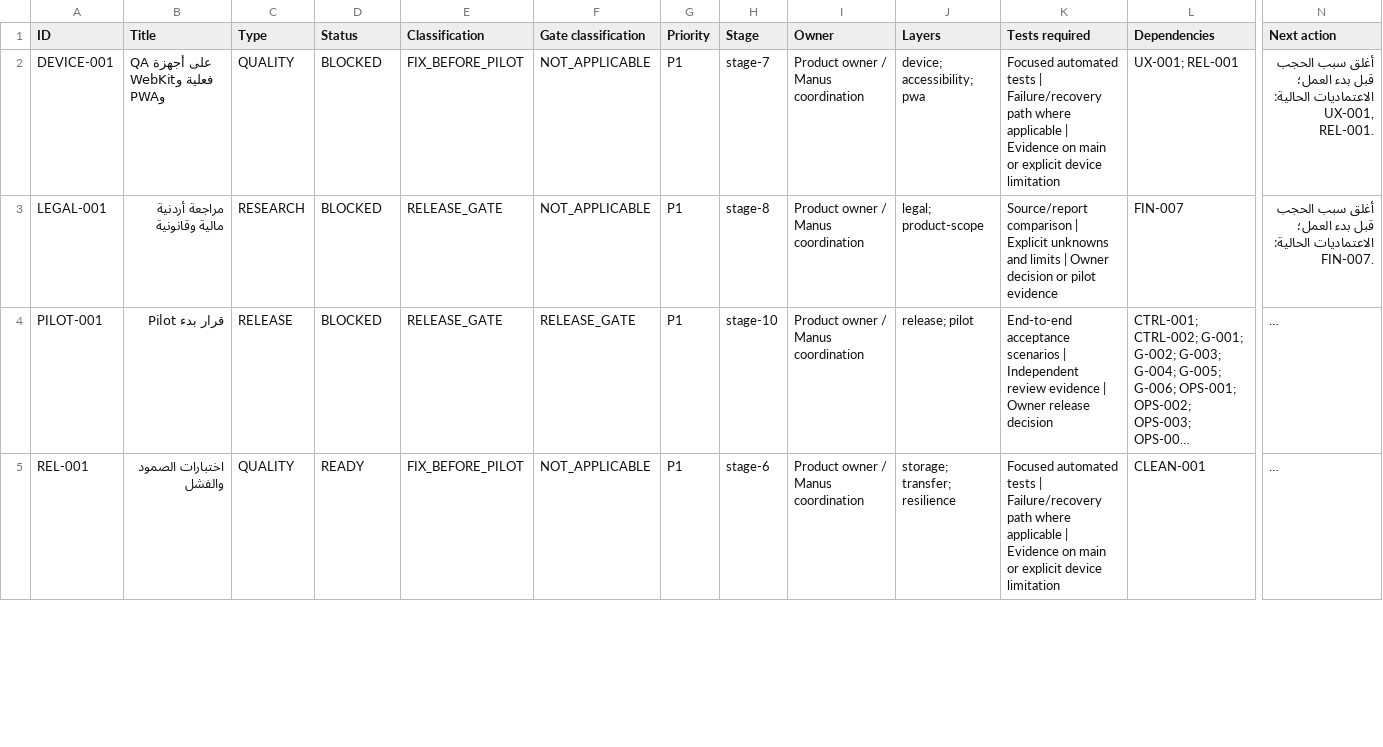
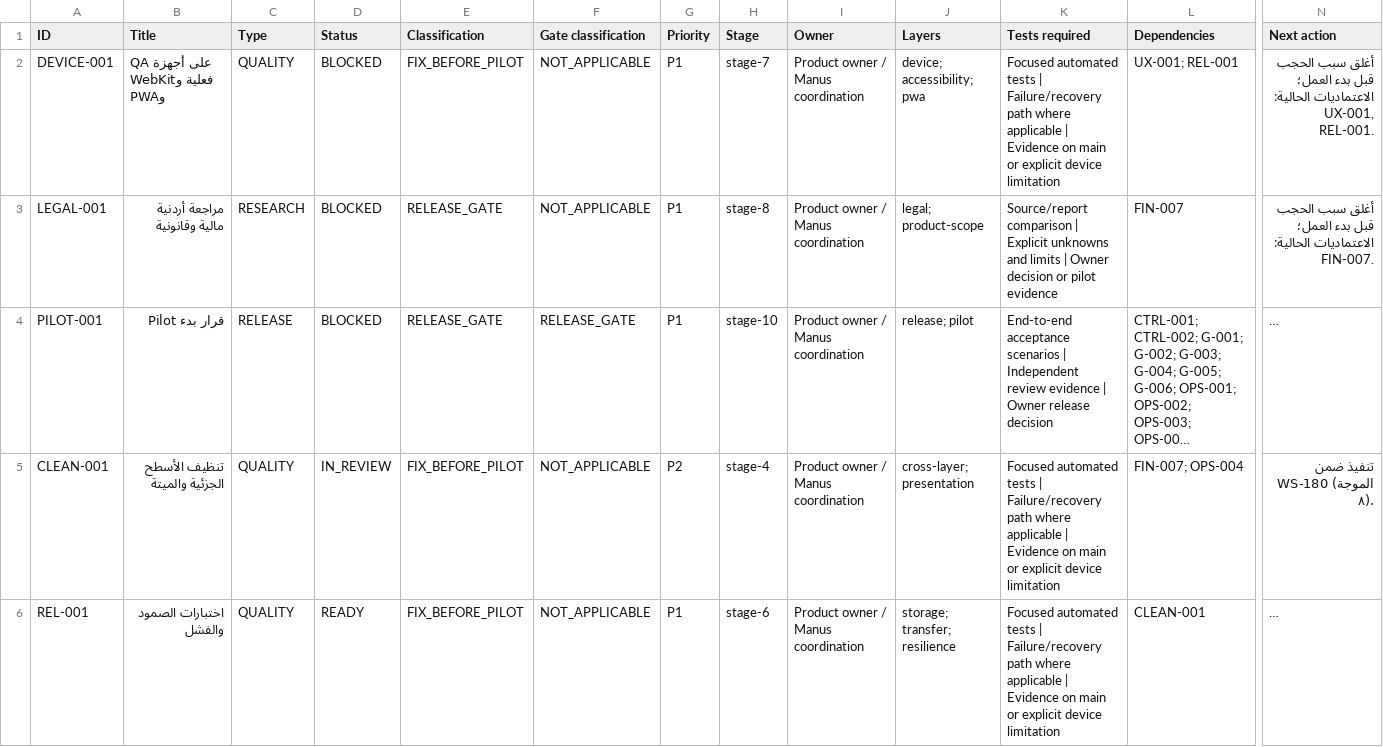
Before and after one commit to Qays7753/Micro, a CSV file: docs/operations/control/generated/MASTER-TRACKER.csv, drawn as a sheet; only a part is shown, gaps mark what is left out; long unchanged cells end in …; rows hold the shown columns only; the diff covers the shown part only; the diff names each change by its address in the sheet, - before the commit and + after, or states it on an @@ line.

Commit message:
test(surfaces): CLEAN-001 surgical surface audit — zero deletions, honesty pinned with 4 guards (WS-180, Wave 8) (#226)
* docs(operations): open WS-180 claim + CLEAN-001 IN_PROGRESS — Wave 8 surgical surface audit from verified main b68ea31

* test(surfaces): CLEAN-001 surgical surface audit — zero deletions, honesty pinned with 4 guards (WS-180, Wave 8)

Read-only audit of the three Phase-0 candidates: /market honest placeholder
(writes nothing — no service/store/localStorage imports), AppHeader honest
soon panels, functional CashWallets conditional copy. Dead-surface scan:
zero unreferenced components; routes inventory complete (routeKnowledgeSync
pins it). Honest outcome: ZERO deletions (NO_UNAUTHORIZED_CLEANUP_PERFORMED)
— inventing deletions would violate the no-semantic-change rule. The wave
delivers the documented audit + Clean001.surfaceAudit.test.tsx (4 guards:
market source writes nothing + honest badge renders; AppHeader writes
nothing; routes inventory complete with every imported page existing).
Wave 8 report + current-state §67 + WS-180/CLEAN-001 IN_REVIEW.

---------

Co-authored-by: Z User <z@container>

```diff
--- a/docs/operations/control/generated/MASTER-TRACKER.csv
+++ b/docs/operations/control/generated/MASTER-TRACKER.csv
+row 5: CLEAN-001 | تنظيف الأسطح الجزئية والميتة | QUALITY | IN_REVIEW | FIX_BEFORE_PILOT | NOT_APPLICABLE | P2 | stage-4 | Product owner / Manus coordination | cross-layer; presentation | Focused automated tests | Failure/recovery path where applicable | Evidence on main or explicit device limitation | FIN-007; OPS-004 | تنفيذ ضمن WS-180 (الموجة ٨).
```
Also changed, not shown: 1 removed row elsewhere in this file, 10 other files.
